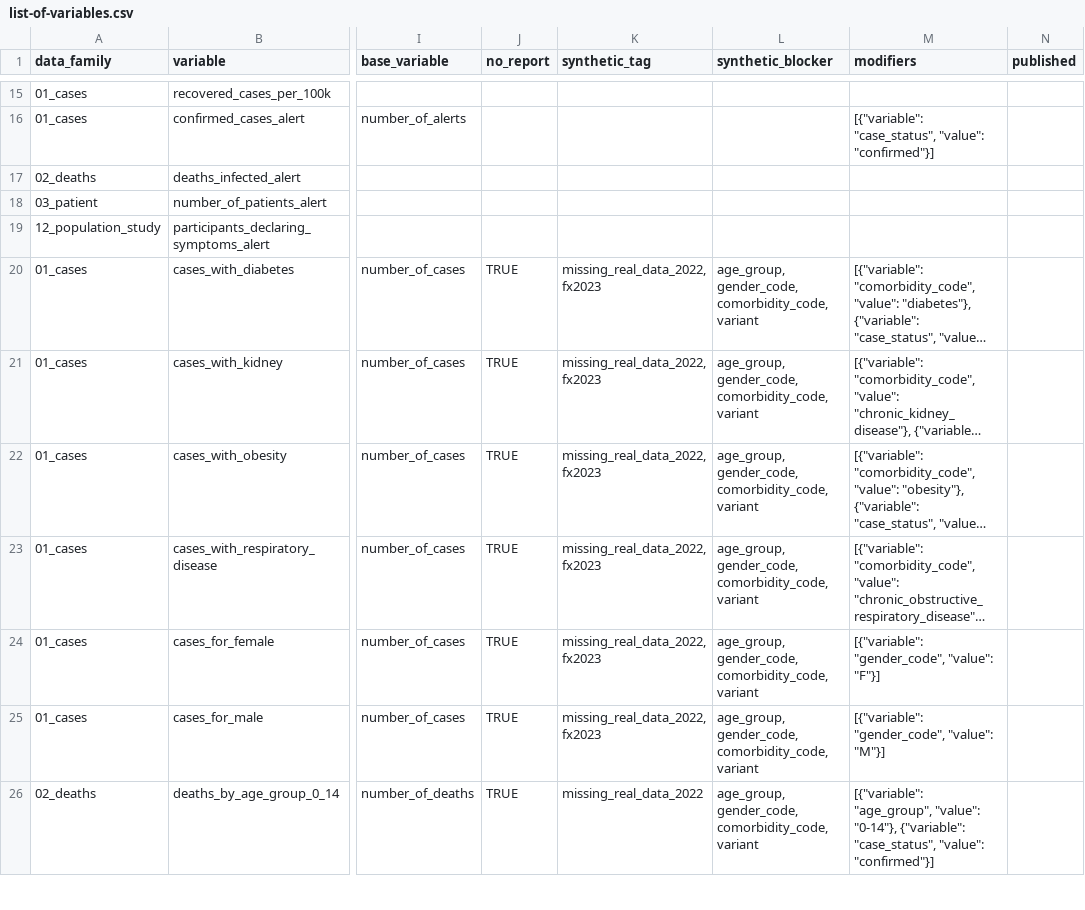
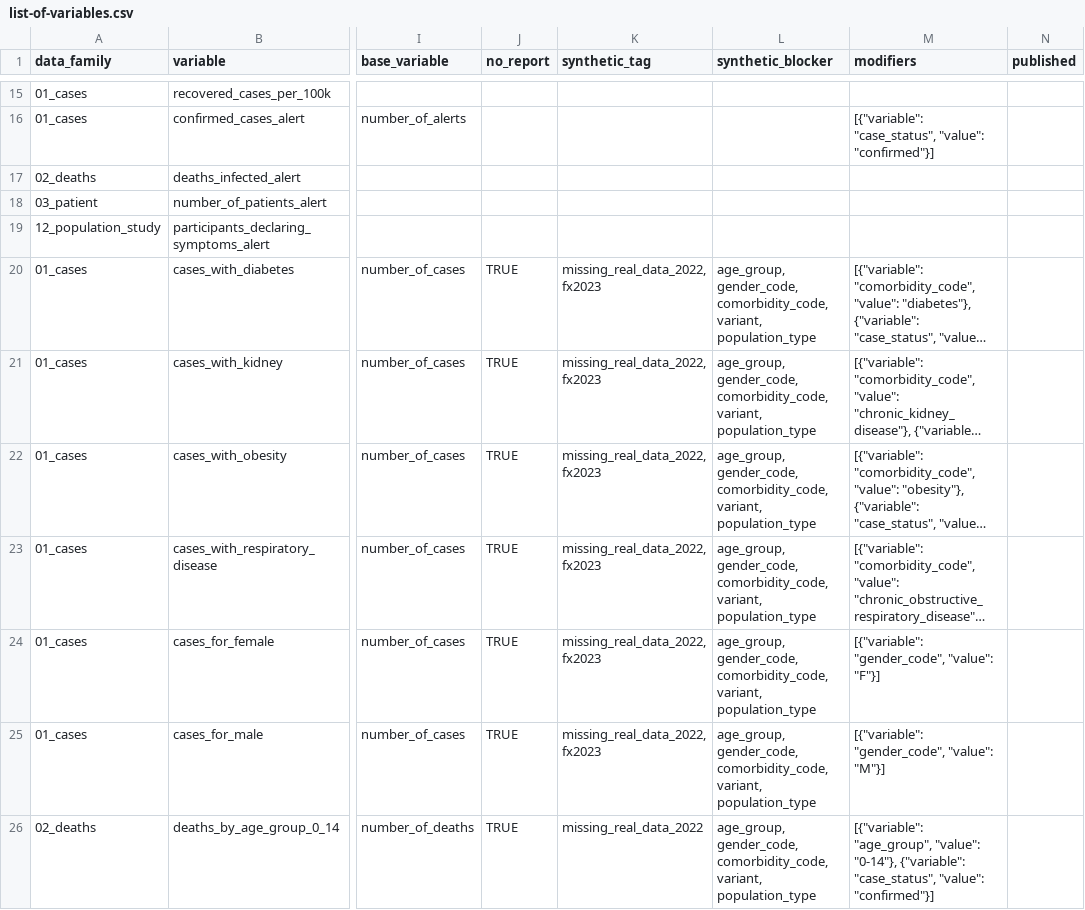
Before and after one commit to pandem2/pandem-source, a CSV file: pandemsource/data/list-of-variables.csv, drawn as a sheet; only a part is shown, gaps mark what is left out; long unchanged cells end in …; the diff covers the shown part only; the diff names each change by its address in the sheet, - before the commit and + after, or states it on an @@ line.

```diff
--- a/pandemsource/data/list-of-variables.csv
+++ b/pandemsource/data/list-of-variables.csv
-L20:L26 (synthetic_blocker): …gender_code, comorbidity_code, variant
+L20:L26 (synthetic_blocker): …gender_code, comorbidity_code, variant, population_type
```
Also changed, not shown: 4 added rows and 104 edited cells elsewhere in this file, 10 other files.
